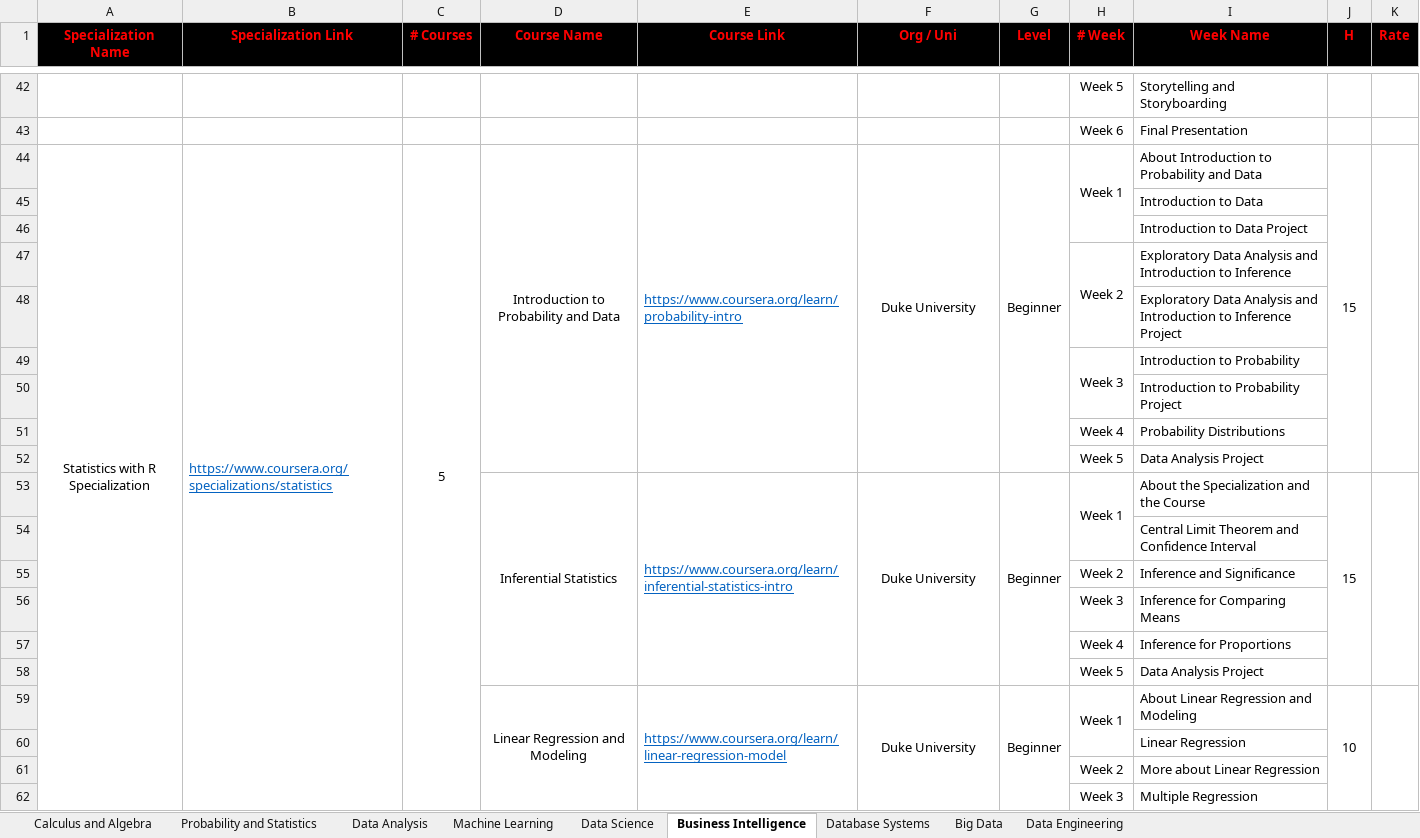
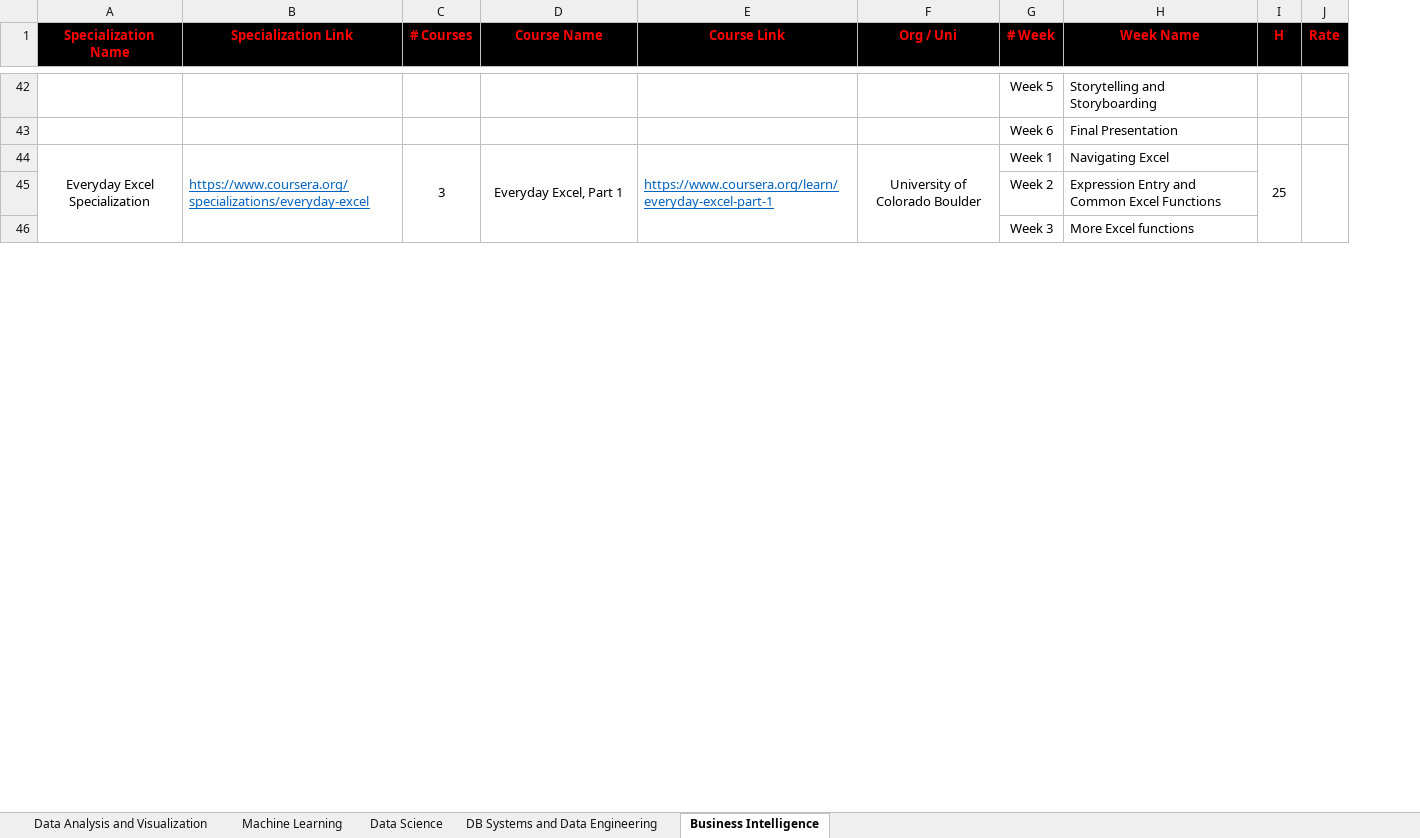
Before and after one commit to cs-MohamedAyman/eLearning-Platforms, an Excel workbook: Data-Science-Specializations/Data-Science-Specializations.xlsx, sheet Business Intelligence, drawn as a sheet; only a part is shown, gaps mark what is left out; values as stored, in another font and other column widths than the file's, no borders; removed rows and columns are numbered as before the commit, all else as after; the diff covers the shown part only; the diff names each change by its address in the sheet, - before the commit and + after, or states it on an @@ line.

```diff
--- a/Data-Science-Specializations/Data-Science-Specializations.xlsx (sheet Business Intelligence)
+++ b/Data-Science-Specializations/Data-Science-Specializations.xlsx (sheet Business Intelligence)
-sheet tab: Big Data
+sheet tab: DB Systems and Data Engineering
-sheet tab: Calculus and Algebra
-sheet tab: Probability and Statistics
-sheet tab: Data Analysis
-sheet tab: Database Systems
-sheet tab: Data Engineering
+sheet tab: Data Analysis and Visualization
@@ sheet tab order changed: Data Analysis and Visualization | Machine Learning | Data Science | DB Systems and Data Engineering | Business Intelligence @@
-column G (Level), empty
-row 44: Statistics with R Specialization | https://www.coursera.org/specializations/statistics | 5 | Introduction to Probability and Data | https://www.coursera.org/learn/probability-intro | Duke University | Beginner | Week 1 | About Introduction to Probability and Data | 15
-row 45:  |  |  |  |  |  |  |  | Introduction to Data
-row 46:  |  |  |  |  |  |  |  | Introduction to Data Project
+row 44: Everyday Excel Specialization | https://www.coursera.org/specializations/everyday-excel | 3 | Everyday Excel, Part 1 | https://www.coursera.org/learn/everyday-excel-part-1 | University of Colorado Boulder | Week 1 | Navigating Excel | 25
-H47:H48 merged
-H45 (Week Name): Exploratory Data Analysis and Introduction to Inference
+H45 (Week Name): Expression Entry and Common Excel Functions
-row 48:  |  |  |  |  |  |  |  | Exploratory Data Analysis and Introduction to Inference Project
-row 49:  |  |  |  |  |  |  | Week 3 | Introduction to Probability
-row 50:  |  |  |  |  |  |  |  | Introduction to Probability Project
-row 51:  |  |  |  |  |  |  | Week 4 | Probability Distributions
-row 52:  |  |  |  |  |  |  | Week 5 | Data Analysis Project
-row 53:  |  |  | Inferential Statistics | https://www.coursera.org/learn/inferential-statistics-intro | Duke University | Beginner | Week 1 | About the Specialization and the Course | 15
-row 54:  |  |  |  |  |  |  |  | Central Limit Theorem and Confidence Interval
-row 55:  |  |  |  |  |  |  | Week 2 | Inference and Significance
-row 56:  |  |  |  |  |  |  | Week 3 | Inference for Comparing Means
-row 57:  |  |  |  |  |  |  | Week 4 | Inference for Proportions
-row 58:  |  |  |  |  |  |  | Week 5 | Data Analysis Project
-row 59:  |  |  | Linear Regression and Modeling | https://www.coursera.org/learn/linear-regression-model | Duke University | Beginner | Week 1 | About Linear Regression and Modeling | 10
-row 60:  |  |  |  |  |  |  |  | Linear Regression
-row 61:  |  |  |  |  |  |  | Week 2 | More about Linear Regression
-H46 (Week Name): Multiple Regression
+H46 (Week Name): More Excel functions
```
Also changed, not shown: 91 added rows, 25 removed rows, 30 moved rows, 14 edited cells and merged cells elsewhere in this sheet, sheet DB Systems and Data Engineering, sheet Machine Learning, sheet Data Science, Artificial-Intelligence-Specializations/Artificial-Intelligence-Specializations.xlsx, Operation-Research-Specializations/Operation-Research-Specializations.xlsx, 11 other files.
